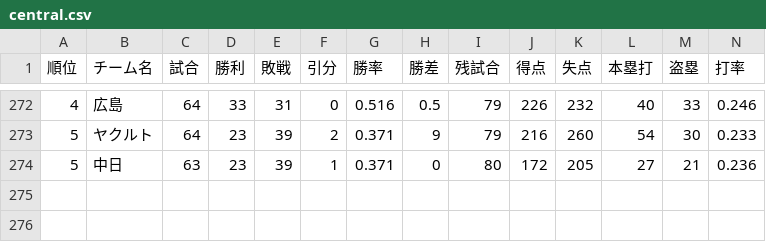
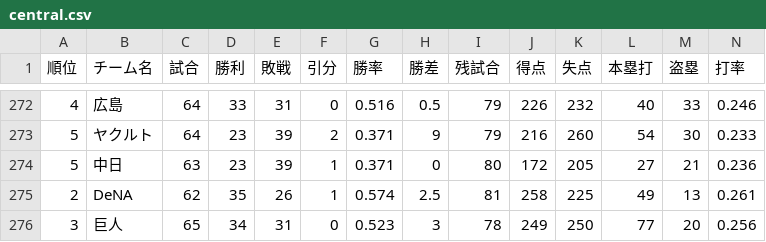
Before and after one commit to Satoshi-Sh/baseball-git-scraper, a CSV file: data/central.csv, drawn as a sheet; only a part is shown, gaps mark what is left out; rows hold the shown columns only; the diff names each change by its address in the sheet, - before the commit and + after, or states it on an @@ line.

```diff
--- a/data/central.csv
+++ b/data/central.csv
+row 275: 2 | DeNA | 62 | 35 | 26 | 1 | 0.574 | 2.5 | 81 | 258 | 225 | 49 | 13 | 0.261
+row 276: 3 | 巨人 | 65 | 34 | 31 | 0 | 0.523 | 3 | 78 | 249 | 250 | 77 | 20 | 0.256
```
Also changed, not shown: data/pacific.csv.
